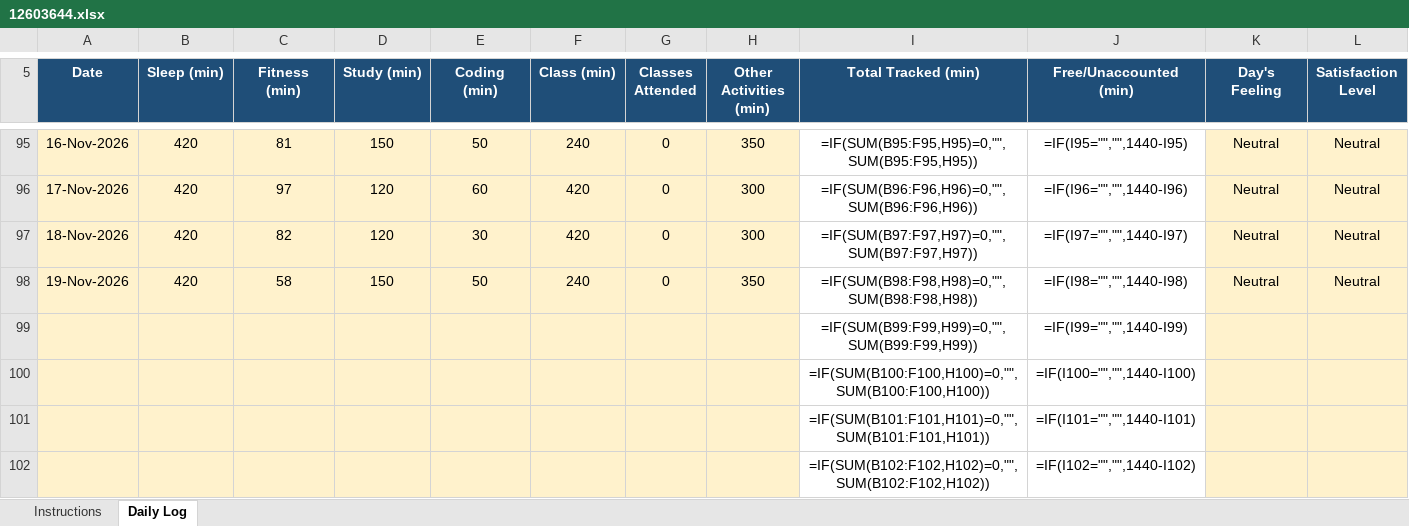
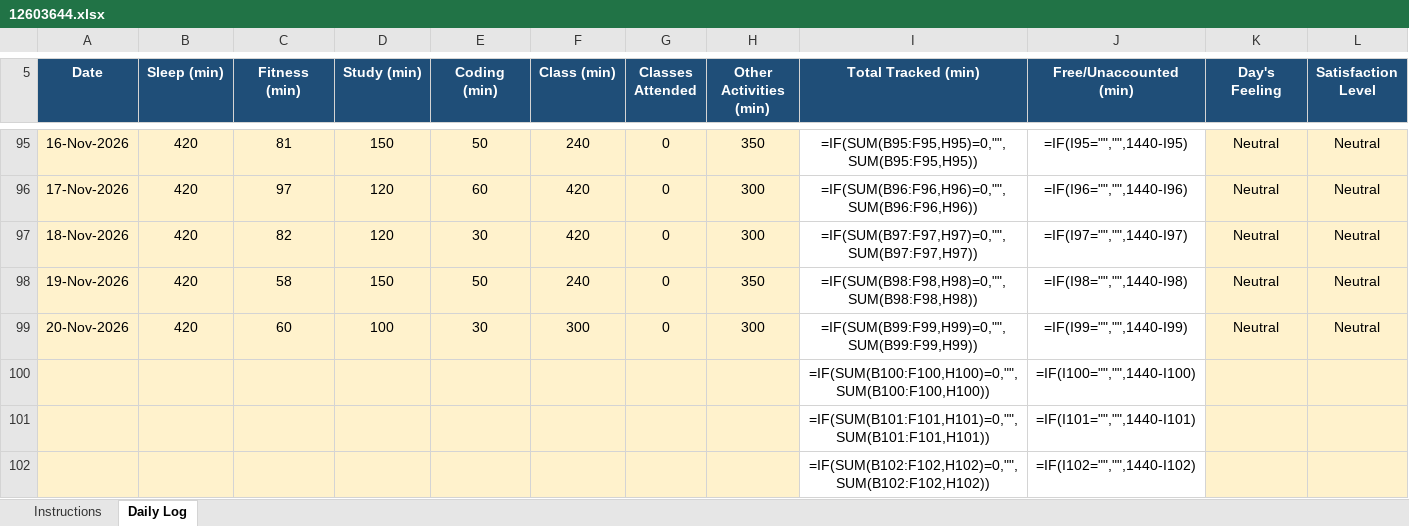
Before and after one commit to hritish2005/12603644, an Excel workbook: 12603644.xlsx, sheet Daily Log, drawn as a sheet; only a part is shown, gaps mark what is left out; values as stored, in another font and other column widths than the file's, no borders; formulas without a stored value are shown as written; conditional formats not drawn; removed rows and columns are numbered as before the commit, all else as after; rows hold the shown columns only; the diff names each change by its address in the sheet, - before the commit and + after, or states it on an @@ line.

Commit message:
Daily log - 2026-11-20

```diff
--- a/12603644.xlsx (sheet Daily Log)
+++ b/12603644.xlsx (sheet Daily Log)
-row 99:  |  |  |  |  |  |  |  | =IF(SUM(B99:F99,H99)=0,"",SUM(B99:F99,H99)) | =IF(I99="","",1440-I99)
+row 99: 20-Nov-2026 | 420 | 60 | 100 | 30 | 300 | 0 | 300 | =IF(SUM(B99:F99,H99)=0,"",SUM(B99:F99,H99)) | =IF(I99="","",1440-I99) | Neutral | Neutral
```
Also changed, not shown: 1 other file.
